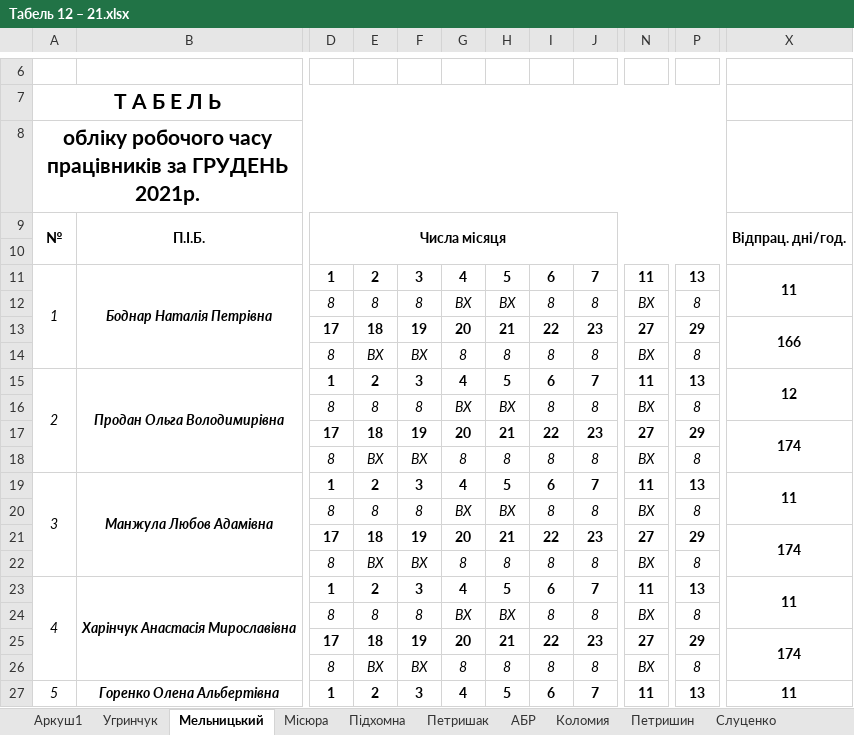
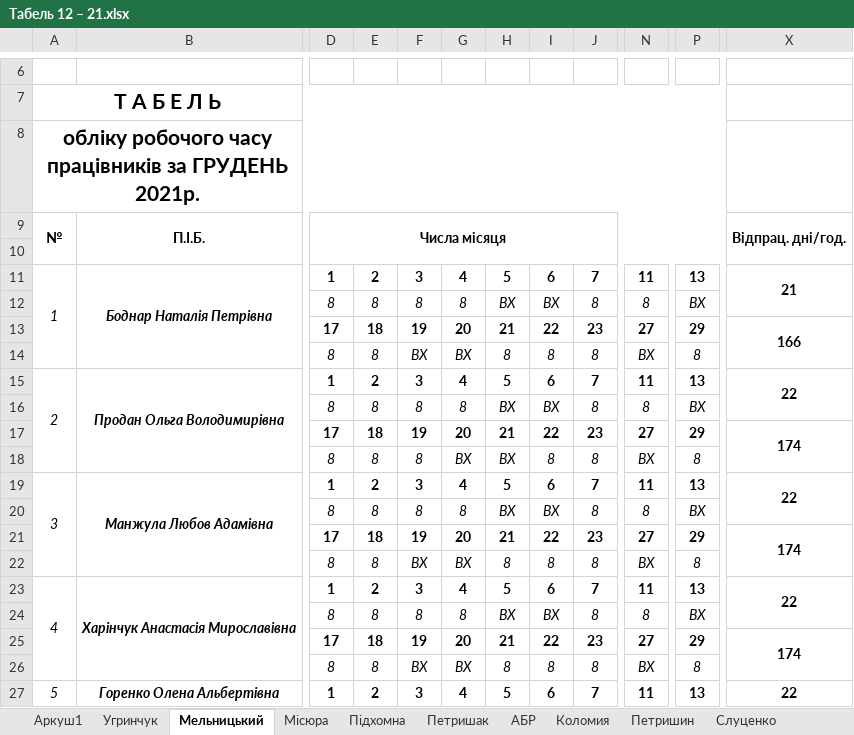
Before and after one commit to Midas201/Eridan, an Excel workbook: Фопи/Зарплата ФОП 2021/Табель ФОП 2020/Табель 12 – 21.xlsx, sheet Мельницький, drawn as a sheet; only a part is shown, gaps mark what is left out; values as stored, in another font and other column widths than the file's, no borders; the diff covers the shown part only; the diff names each change by its address in the sheet, - before the commit and + after, or states it on an @@ line.

```diff
--- a/Фопи/Зарплата ФОП 2021/Табель ФОП 2020/Табель 12 – 21.xlsx (sheet Мельницький)
+++ b/Фопи/Зарплата ФОП 2021/Табель ФОП 2020/Табель 12 – 21.xlsx (sheet Мельницький)
-X11: 11
+X11: 21
-G12: ВХ
+G12: 8
-I12: 8
+I12: ВХ
-N12: ВХ
+N12: 8
-P12: 8
+P12: ВХ
-E14: ВХ
+E14: 8
-G14: 8
+G14: ВХ
-X15: 12
+X15: 22
-G16: ВХ
+G16: 8
-I16: 8
+I16: ВХ
-N16: ВХ
+N16: 8
-P16: 8
+P16: ВХ
-E18: ВХ
+E18: 8
-F18: ВХ
+F18: 8
-G18: 8
+G18: ВХ
-H18: 8
+H18: ВХ
-X19: 11
+X19: 22
-G20: ВХ
+G20: 8
-I20: 8
+I20: ВХ
-N20: ВХ
+N20: 8
-P20: 8
+P20: ВХ
-E22: ВХ
+E22: 8
-G22: 8
+G22: ВХ
-X23: 11
+X23: 22
-G24: ВХ
+G24: 8
-I24: 8
+I24: ВХ
-N24: ВХ
+N24: 8
-P24: 8
+P24: ВХ
-E26: ВХ
+E26: 8
-G26: 8
+G26: ВХ
-X27: 11
+X27: 22
```
Also changed, not shown: 14 edited cells elsewhere in this sheet, sheet Місюра.
